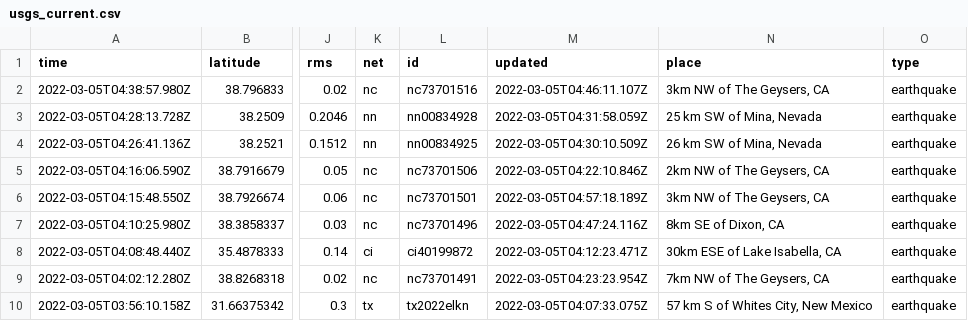
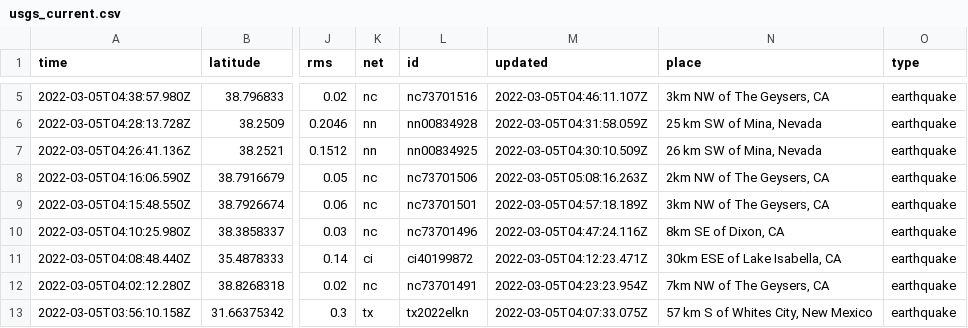
Before and after one commit to chadday/nicar-gitaction, a CSV file: usgs_current.csv, drawn as a sheet; only a part is shown, gaps mark what is left out; addresses are those after the commit; the diff covers the shown part only; the diff names each change by its address in the sheet, - before the commit and + after, or states it on an @@ line.

```diff
--- a/usgs_current.csv
+++ b/usgs_current.csv
-M8 (updated): 2022-03-05T04:22:10.846Z
+M8 (updated): 2022-03-05T05:08:16.263Z
```
Also changed, not shown: 4 added rows, 5 removed rows and 8 edited cells elsewhere in this file, usgs_main.csv.
